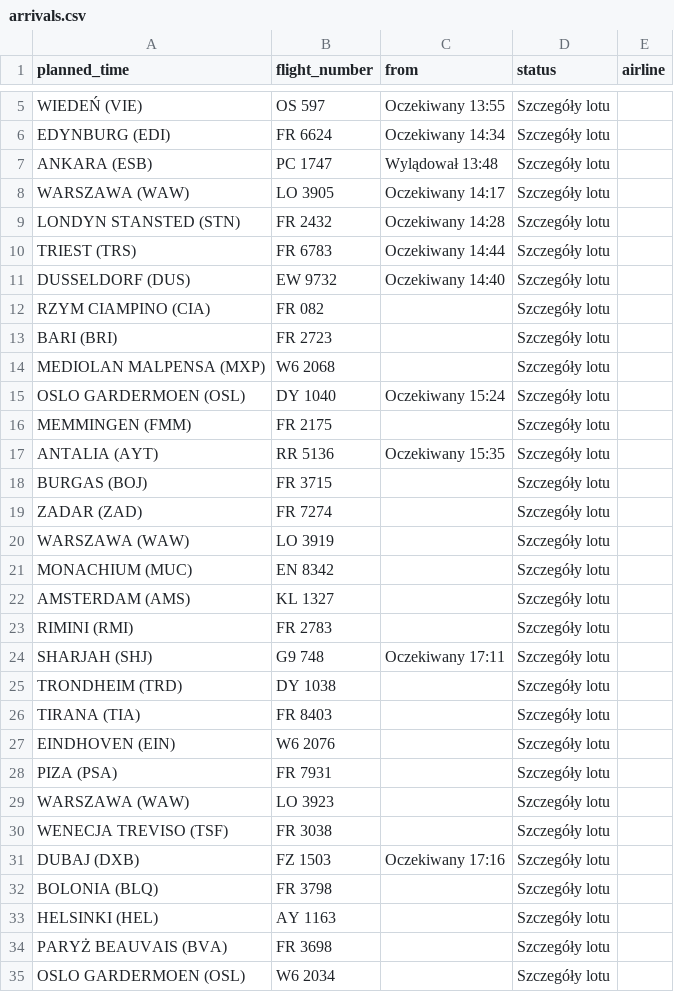
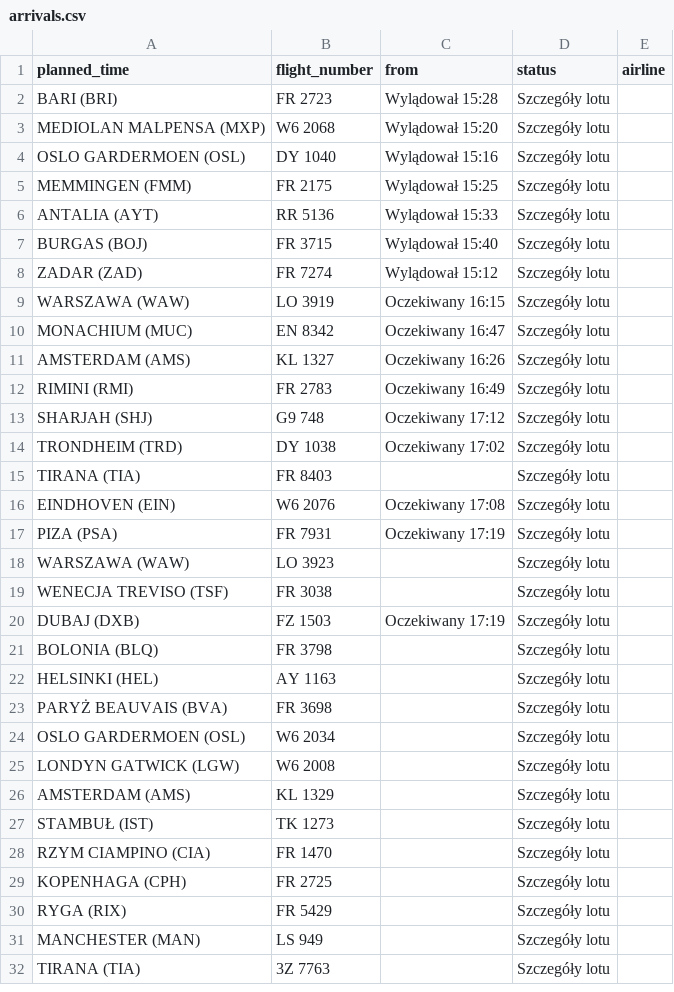
Before and after one commit to przemyslawbaran2993-droid/codex-test, a CSV file: data/arrivals.csv, drawn as a sheet; only a part is shown, gaps mark what is left out; the shorter side is filled out with more unchanged rows; removed rows and columns are numbered as before the commit, all else as after; the diff covers the shown part only; the diff names each change by its address in the sheet, - before the commit and + after, or states it on an @@ line.

```diff
--- a/data/arrivals.csv
+++ b/data/arrivals.csv
-row 5: WIEDEŃ (VIE) | OS 597 | Oczekiwany 13:55 | Szczegóły lotu
-row 6: EDYNBURG (EDI) | FR 6624 | Oczekiwany 14:34 | Szczegóły lotu
-row 7: ANKARA (ESB) | PC 1747 | Wylądował 13:48 | Szczegóły lotu
-row 8: WARSZAWA (WAW) | LO 3905 | Oczekiwany 14:17 | Szczegóły lotu
-row 9: LONDYN STANSTED (STN) | FR 2432 | Oczekiwany 14:28 | Szczegóły lotu
-row 10: TRIEST (TRS) | FR 6783 | Oczekiwany 14:44 | Szczegóły lotu
-row 11: DUSSELDORF (DUS) | EW 9732 | Oczekiwany 14:40 | Szczegóły lotu
-row 12: RZYM CIAMPINO (CIA) | FR 082 |  | Szczegóły lotu
-C2 (from): (empty)
+C2 (from): Wylądował 15:28
-C3 (from): (empty)
+C3 (from): Wylądował 15:20
-C4 (from): Oczekiwany 15:24
+C4 (from): Wylądował 15:16
-C5 (from): (empty)
+C5 (from): Wylądował 15:25
-C6 (from): Oczekiwany 15:35
+C6 (from): Wylądował 15:33
-C7 (from): (empty)
+C7 (from): Wylądował 15:40
-C8 (from): (empty)
+C8 (from): Wylądował 15:12
-C9 (from): (empty)
+C9 (from): Oczekiwany 16:15
-C10 (from): (empty)
+C10 (from): Oczekiwany 16:47
-C11 (from): (empty)
+C11 (from): Oczekiwany 16:26
-C12 (from): (empty)
+C12 (from): Oczekiwany 16:49
-C13 (from): Oczekiwany 17:11
+C13 (from): Oczekiwany 17:12
-C14 (from): (empty)
+C14 (from): Oczekiwany 17:02
-C16 (from): (empty)
+C16 (from): Oczekiwany 17:08
-C17 (from): (empty)
+C17 (from): Oczekiwany 17:19
-C20 (from): Oczekiwany 17:16
+C20 (from): Oczekiwany 17:19
```
Also changed, not shown: 3 removed rows and 2 moved rows elsewhere in this file.
